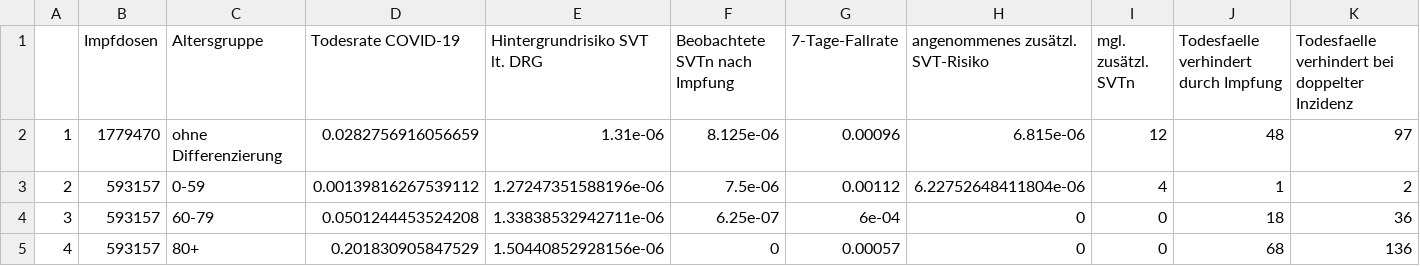
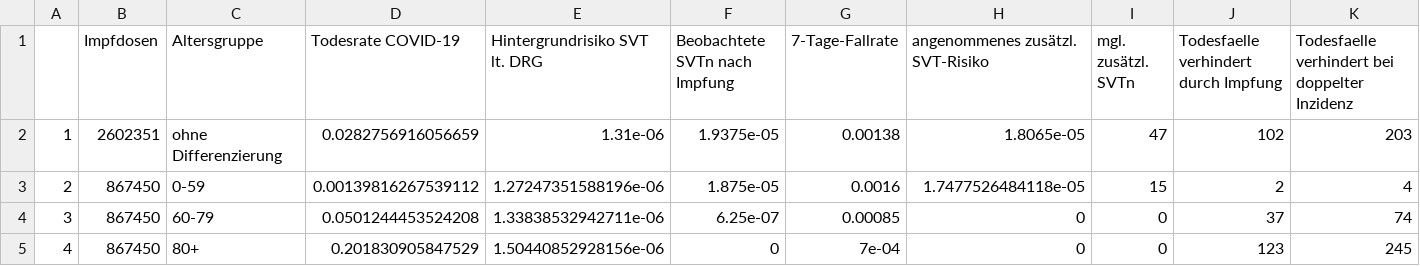
Before and after one commit to zidatalab/covidvaccrisk, a CSV file: Results.csv, drawn as a sheet.

```diff
--- a/Results.csv
+++ b/Results.csv
@@ -1,5 +1,5 @@
 "","Impfdosen","Altersgruppe","Todesrate COVID-19","Hintergrundrisiko SVT lt. DRG","Beobachtete SVTn nach Impfung","7-Tage-Fallrate","angenommenes zusätzl. SVT-Risiko","mgl. zusätzl. SVTn","Todesfaelle verhindert durch Impfung","Todesfaelle verhindert bei doppelter Inzidenz"
-"1",1779470,"ohne Differenzierung",0.0282756916056659,1.31e-06,8.125e-06,0.00096,6.815e-06,12,48,97
-"2",593157,"0-59",0.00139816267539112,1.27247351588196e-06,7.5e-06,0.00112,6.22752648411804e-06,4,1,2
-"3",593157,"60-79",0.0501244453524208,1.33838532942711e-06,6.25e-07,6e-04,0,0,18,36
-"4",593157,"80+",0.201830905847529,1.50440852928156e-06,0,0.00057,0,0,68,136
+"1",2602351,"ohne Differenzierung",0.0282756916056659,1.31e-06,1.9375e-05,0.00138,1.8065e-05,47,102,203
+"2",867450,"0-59",0.00139816267539112,1.27247351588196e-06,1.875e-05,0.0016,1.7477526484118e-05,15,2,4
+"3",867450,"60-79",0.0501244453524208,1.33838532942711e-06,6.25e-07,0.00085,0,0,37,74
+"4",867450,"80+",0.201830905847529,1.50440852928156e-06,0,7e-04,0,0,123,245
```
Also changed, not shown: 2 other files.
